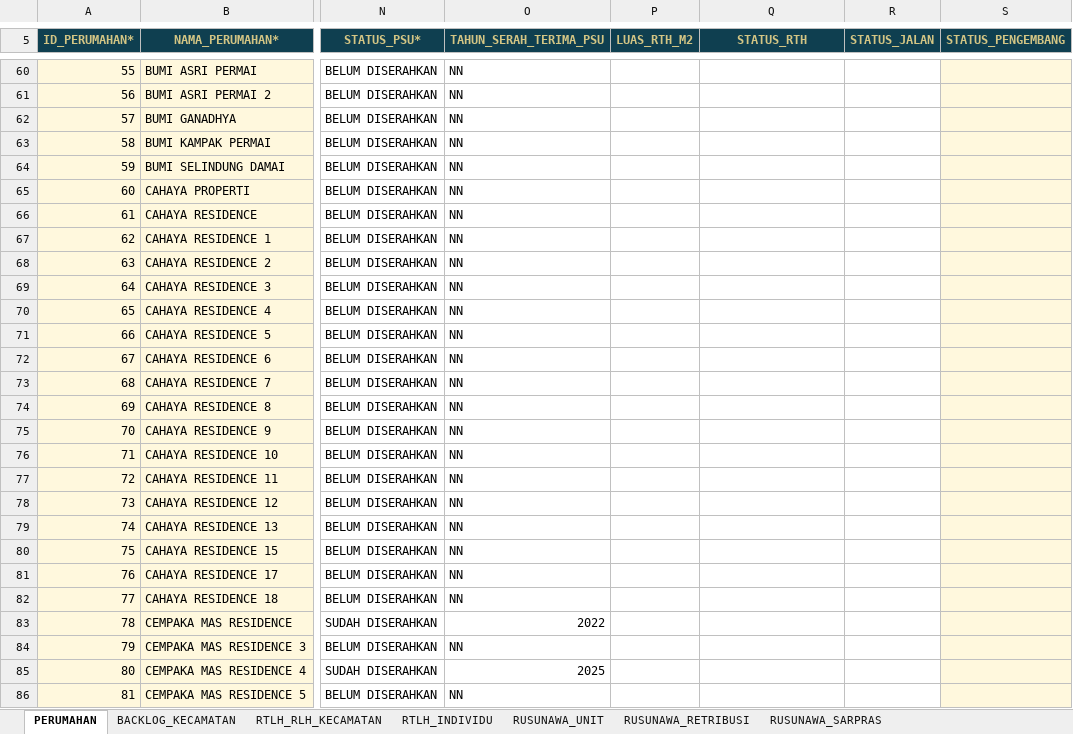
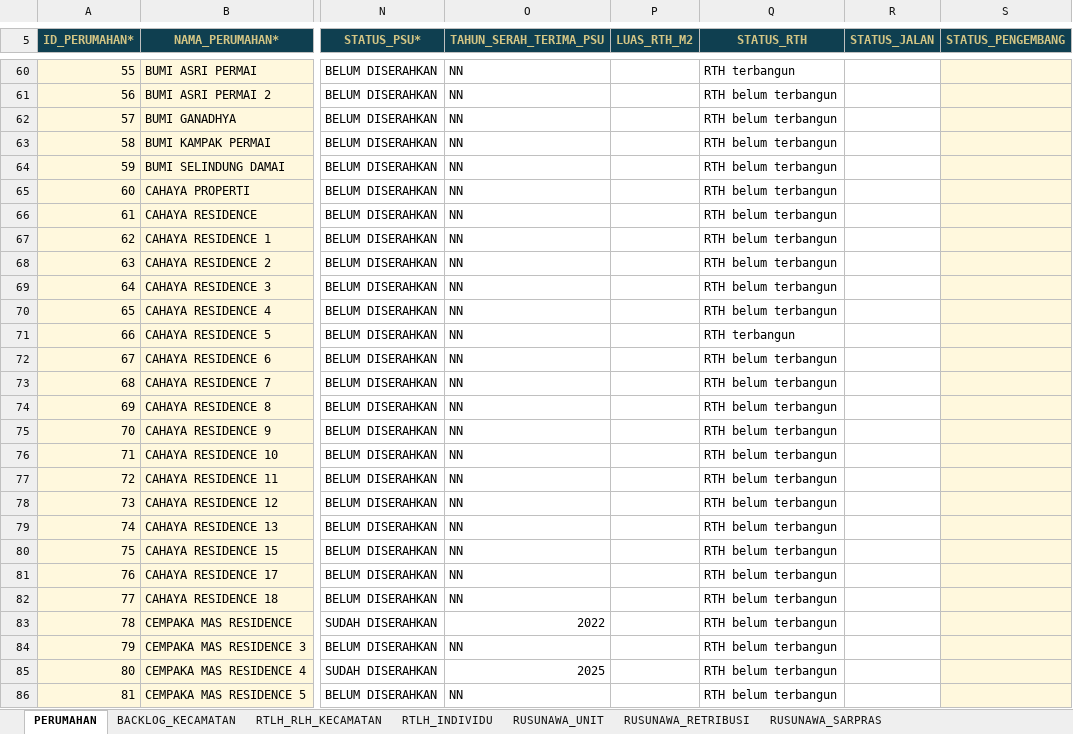
Before and after one commit to andyandriadoria/dashboard-perumahan, an Excel workbook: data/Template_Resmi_Database_SIRUMAH.xlsx, sheet PERUMAHAN, drawn as a sheet; only a part is shown, gaps mark what is left out; values as stored, in another font and other column widths than the file's, no borders; conditional formats and table styles not drawn; the diff covers the shown part only; the diff names each change by its address in the sheet, - before the commit and + after, or states it on an @@ line.

```diff
--- a/data/Template_Resmi_Database_SIRUMAH.xlsx (sheet PERUMAHAN)
+++ b/data/Template_Resmi_Database_SIRUMAH.xlsx (sheet PERUMAHAN)
-Q60 (STATUS_RTH): (empty)
+Q60 (STATUS_RTH): RTH terbangun
-Q61:Q70 (STATUS_RTH): (empty)
+Q61:Q70 (STATUS_RTH): RTH belum terbangun
-Q71 (STATUS_RTH): (empty)
+Q71 (STATUS_RTH): RTH terbangun
-Q72:Q86 (STATUS_RTH): (empty)
+Q72:Q86 (STATUS_RTH): RTH belum terbangun
```
Also changed, not shown: 623 edited cells and cell formats elsewhere in this sheet.
